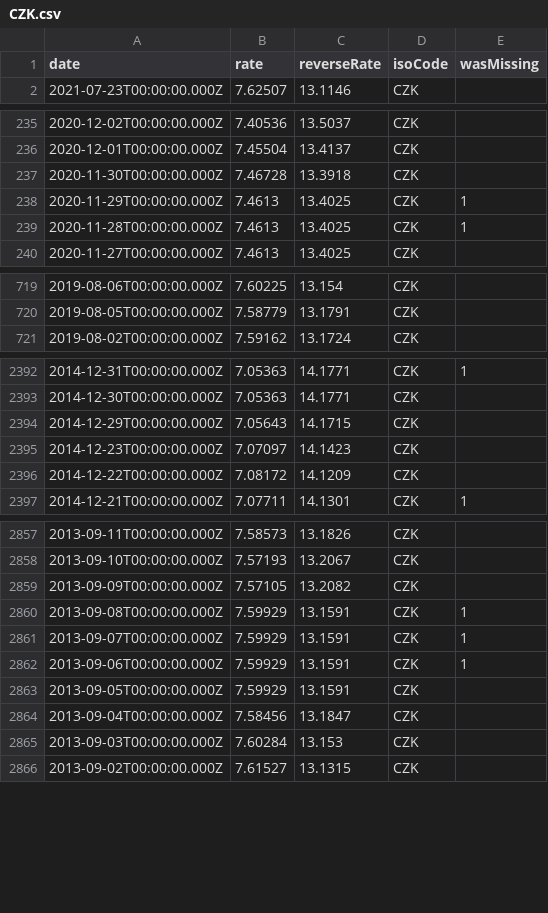
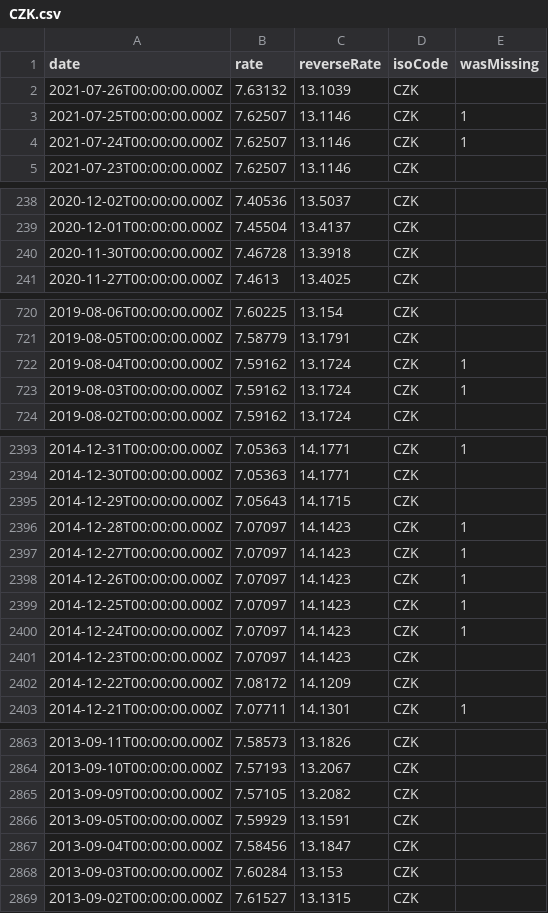
Before and after one commit to LubomirGeorgiev/bnb-currency-exchange-rates, a CSV file: data/CZK.csv, drawn as a sheet; only a part is shown, gaps mark what is left out; the diff covers the shown part only.

```diff
--- a/data/CZK.csv
+++ b/data/CZK.csv
@@ -1,2 +1,5 @@
 "date","rate","reverseRate","isoCode","wasMissing"
+"2021-07-26T00:00:00.000Z","7.63132","13.1039","CZK",
+"2021-07-25T00:00:00.000Z","7.62507","13.1146","CZK",1
+"2021-07-24T00:00:00.000Z","7.62507","13.1146","CZK",1
 "2021-07-23T00:00:00.000Z","7.62507","13.1146","CZK",
@@ -237,4 +240,2 @@
 "2020-11-30T00:00:00.000Z","7.46728","13.3918","CZK",
-"2020-11-29T00:00:00.000Z","7.4613","13.4025","CZK",1
-"2020-11-28T00:00:00.000Z","7.4613","13.4025","CZK",1
 "2020-11-27T00:00:00.000Z","7.4613","13.4025","CZK",
@@ -720,2 +721,4 @@
 "2019-08-05T00:00:00.000Z","7.58779","13.1791","CZK",
+"2019-08-04T00:00:00.000Z","7.59162","13.1724","CZK",1
+"2019-08-03T00:00:00.000Z","7.59162","13.1724","CZK",1
 "2019-08-02T00:00:00.000Z","7.59162","13.1724","CZK",
@@ -2394,2 +2395,7 @@
 "2014-12-29T00:00:00.000Z","7.05643","14.1715","CZK",
+"2014-12-28T00:00:00.000Z","7.07097","14.1423","CZK",1
+"2014-12-27T00:00:00.000Z","7.07097","14.1423","CZK",1
+"2014-12-26T00:00:00.000Z","7.07097","14.1423","CZK",1
+"2014-12-25T00:00:00.000Z","7.07097","14.1423","CZK",1
+"2014-12-24T00:00:00.000Z","7.07097","14.1423","CZK",1
 "2014-12-23T00:00:00.000Z","7.07097","14.1423","CZK",
@@ -2859,5 +2865,2 @@
 "2013-09-09T00:00:00.000Z","7.57105","13.2082","CZK",
-"2013-09-08T00:00:00.000Z","7.59929","13.1591","CZK",1
-"2013-09-07T00:00:00.000Z","7.59929","13.1591","CZK",1
-"2013-09-06T00:00:00.000Z","7.59929","13.1591","CZK",1
 "2013-09-05T00:00:00.000Z","7.59929","13.1591","CZK",
```
Also changed, not shown: 4 added rows and 7 removed rows elsewhere in this file, data/GBP.csv, data/ILS.csv, 39 other files.
